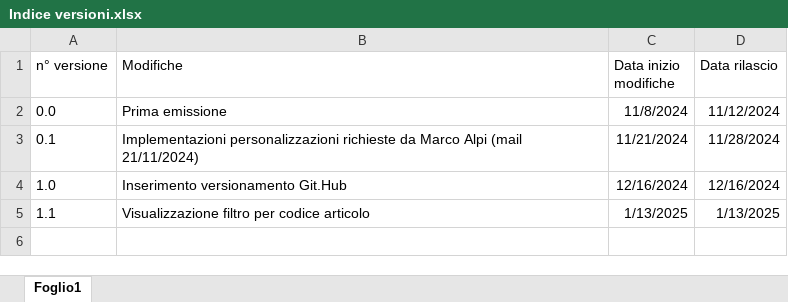
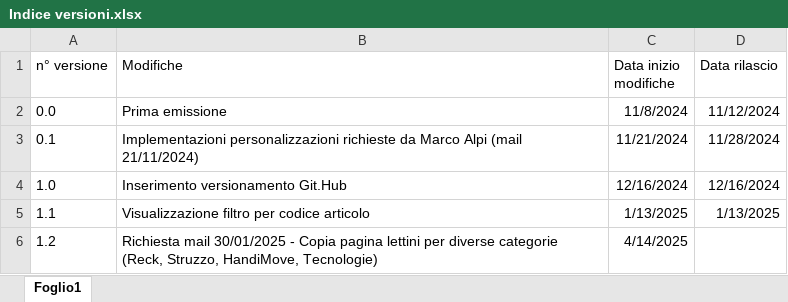
Before and after one commit to GessiDL/BI_fatturati_commerciale_italia, an Excel workbook: Indice versioni.xlsx, sheet Foglio1, drawn as a sheet; values as stored, in another font and other column widths than the file's, no borders; table styles not drawn; the diff names each change by its address in the sheet, - before the commit and + after, or states it on an @@ line.

```diff
--- a/Indice versioni.xlsx (sheet Foglio1)
+++ b/Indice versioni.xlsx (sheet Foglio1)
+row 6: 1.2 | Richiesta mail 30/01/2025 - Copia pagina lettini per diverse categorie (Reck, Struzzo, HandiMove, Tecnologie) | 4/14/2025
```
Also changed, not shown: 5 other files.
